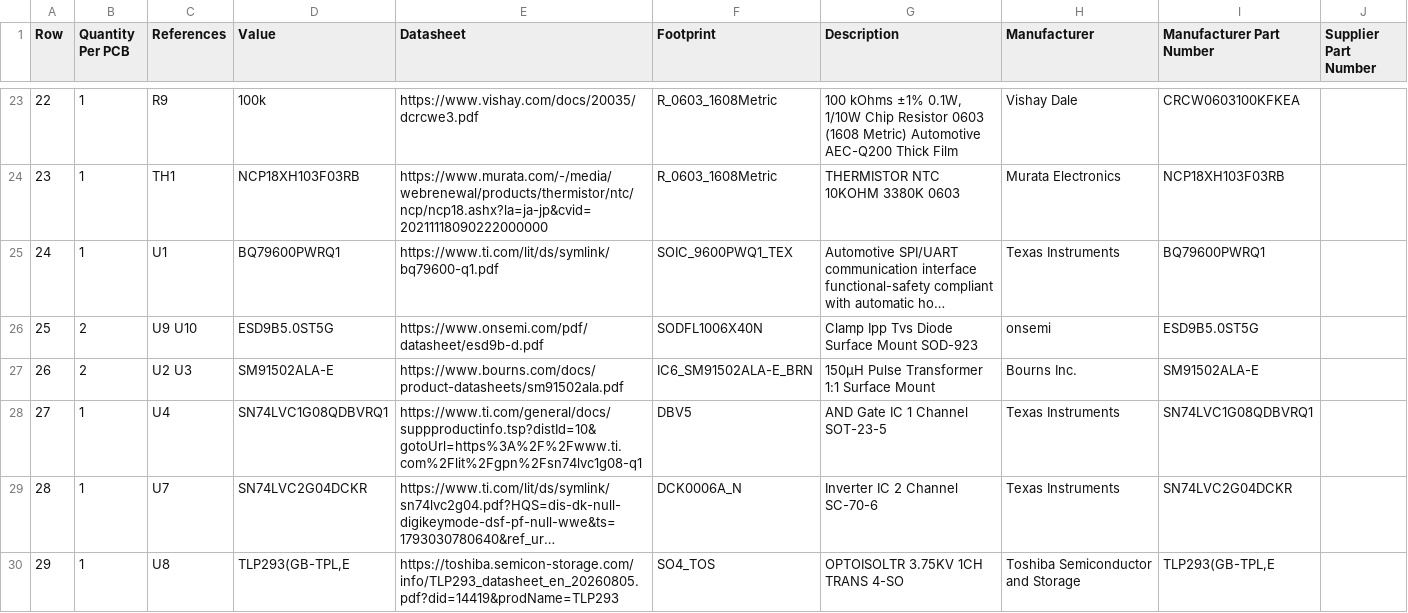
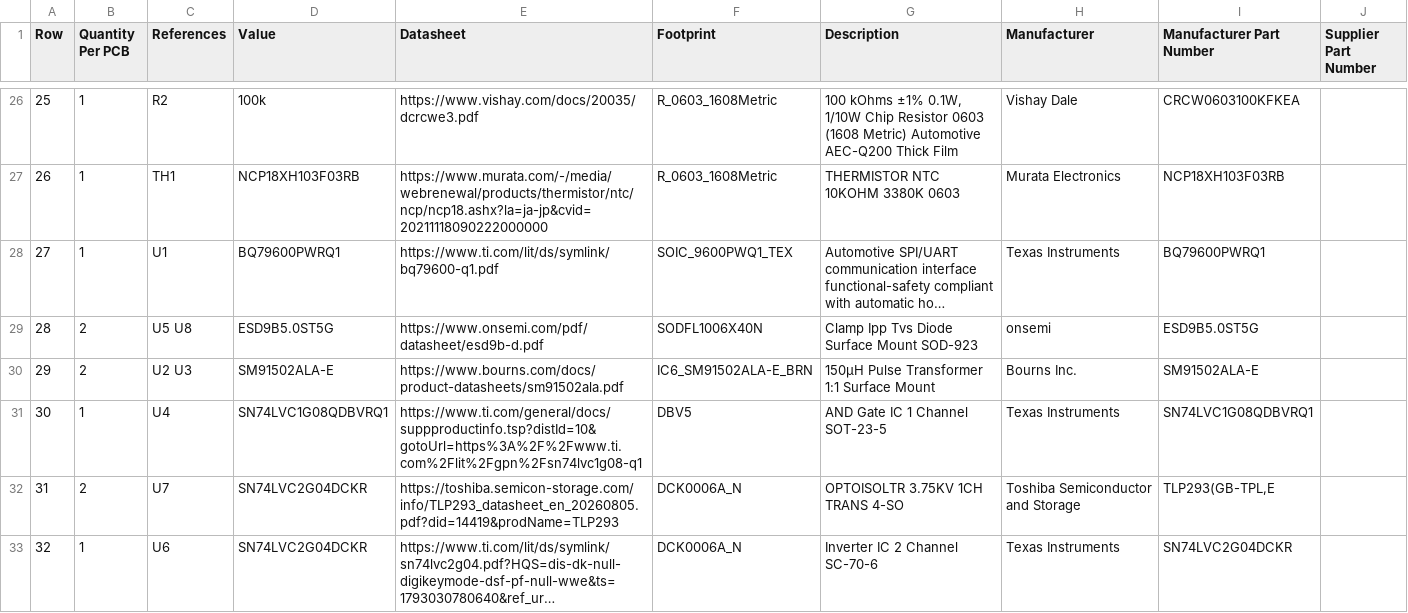
Before and after one commit to BDMPowertrain/bms_master, a CSV file: Manufacturing/Assembly/bms_master-bom.csv, drawn as a sheet; only a part is shown, gaps mark what is left out; long unchanged cells end in …; removed rows and columns are numbered as before the commit, all else as after; the diff covers the shown part only; the diff names each change by its address in the sheet, - before the commit and + after, or states it on an @@ line.

```diff
--- a/Manufacturing/Assembly/bms_master-bom.csv
+++ b/Manufacturing/Assembly/bms_master-bom.csv
@@ column A (Row) renumbered between rows 6 and 33 @@
-C26 (References): R9
+C26 (References): R2
-C29 (References): U9 U10
+C29 (References): U5 U8
+row 32: 31 | 2 | U7 | SN74LVC2G04DCKR | https://toshiba.semicon-storage.com/info/TLP293_datasheet_en_20260805.pdf?did=14419&prodName=TLP293 | DCK0006A_N | OPTOISOLTR 3.75KV 1CH TRANS 4-SO | Toshiba Semiconductor and Storage | TLP293(GB-TPL,E
-C33 (References): U7
+C33 (References): U6
-row 30: 29 | 1 | U8 | TLP293(GB-TPL,E | https://toshiba.semicon-storage.com/info/TLP293_datasheet_en_20260805.pdf?did=14419&prodName=TLP293 | SO4_TOS | OPTOISOLTR 3.75KV 1CH TRANS 4-SO | Toshiba Semiconductor and Storage | TLP293(GB-TPL,E
```
Also changed, not shown: 5 added rows, 2 removed rows and 24 edited cells elsewhere in this file, 10 other files.
